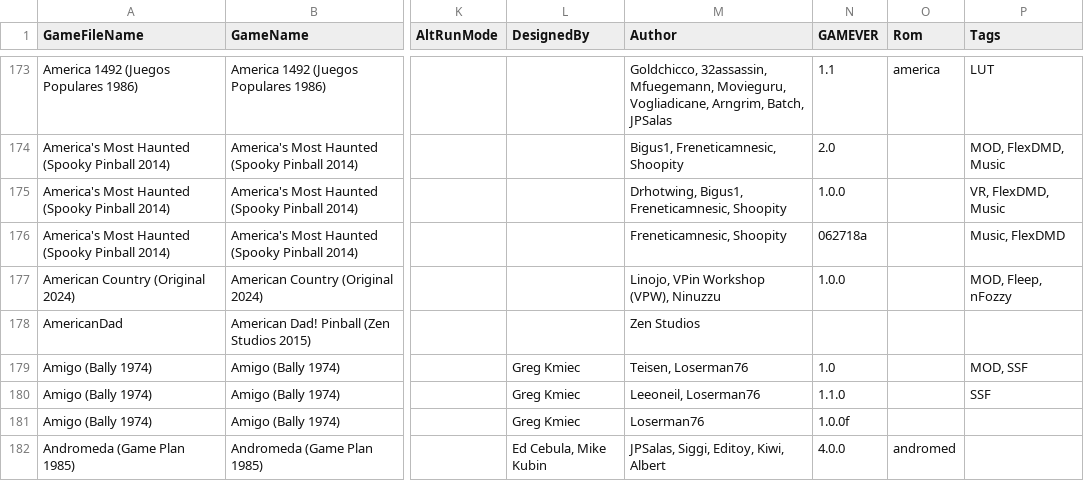
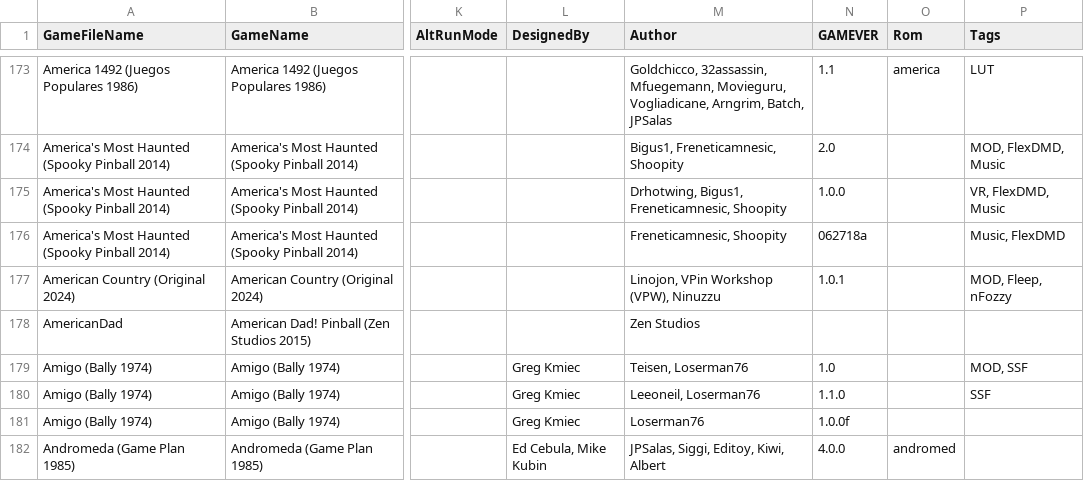
Before and after one commit to VirtualPinballSpreadsheet/vps-db, a CSV file: db/puplookup.csv, drawn as a sheet; only a part is shown, gaps mark what is left out; the diff names each change by its address in the sheet, - before the commit and + after, or states it on an @@ line.

Commit message:
UPDATE DB: (59184b9) GAME:6pVoJ3tQEa - Updated American Country

```diff
--- a/db/puplookup.csv
+++ b/db/puplookup.csv
-M177 (Author): Linojo, VPin Workshop (VPW), Ninuzzu
+M177 (Author): Linojon, VPin Workshop (VPW), Ninuzzu
-N177 (GAMEVER): 1.0.0
+N177 (GAMEVER): 1.0.1
```
Also changed, not shown: 1 other file.
